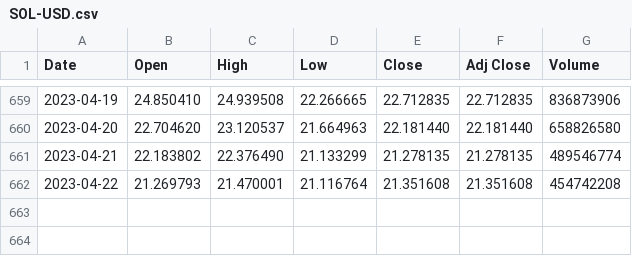
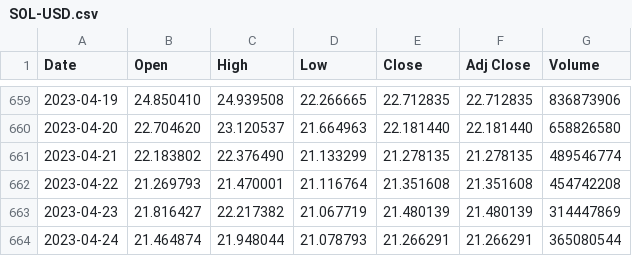
Before and after one commit to Marshal-Kalynchuk/lstm, a CSV file: SOL-USD.csv, drawn as a sheet; only a part is shown, gaps mark what is left out.

```diff
--- a/SOL-USD.csv
+++ b/SOL-USD.csv
@@ -662 +662,3 @@ Date,Open,High,Low,Close,Adj Close,Volume
 2023-04-22,21.269793,21.470001,21.116764,21.351608,21.351608,454742208
+2023-04-23,21.816427,22.217382,21.067719,21.480139,21.480139,314447869
+2023-04-24,21.464874,21.948044,21.078793,21.266291,21.266291,365080544
```
Also changed, not shown: 6 other files.
